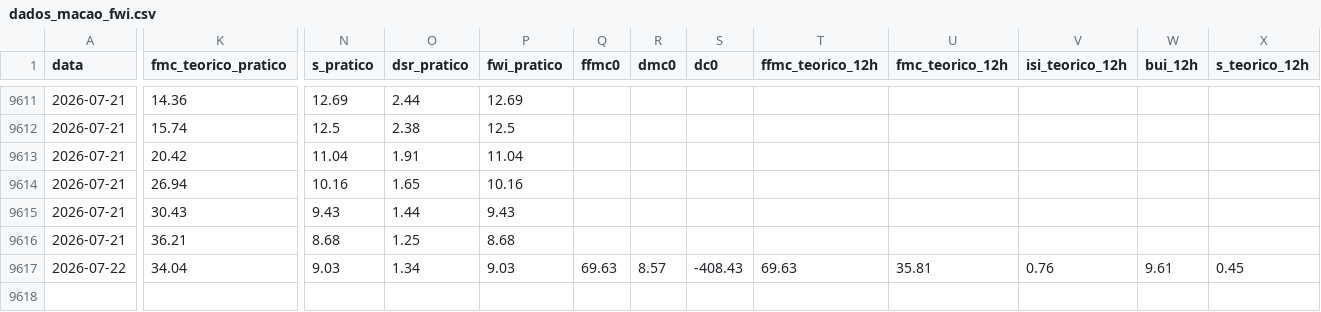
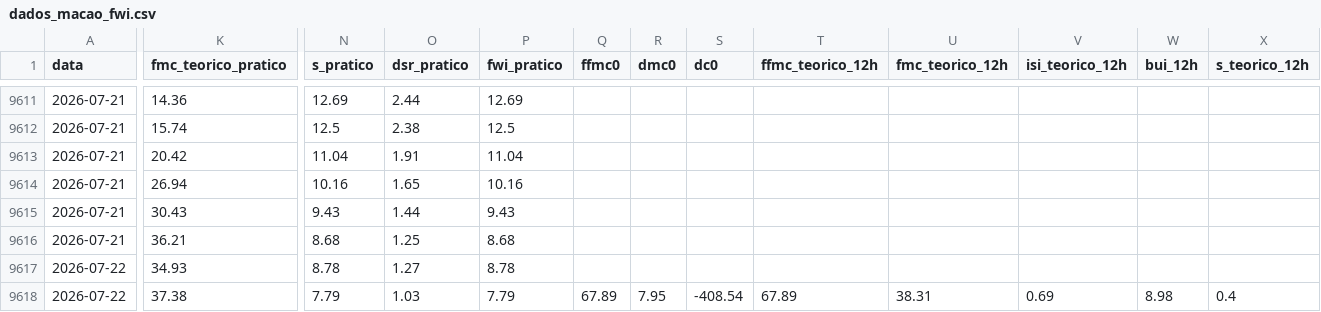
Before and after one commit to 23657/fwi-pipeline-ipt, a CSV file: dados_macao_fwi.csv, drawn as a sheet; only a part is shown, gaps mark what is left out; rows hold the shown columns only; the diff covers the shown part only; the diff names each change by its address in the sheet, - before the commit and + after, or states it on an @@ line.

```diff
--- a/dados_macao_fwi.csv
+++ b/dados_macao_fwi.csv
-K9617 (fmc_teorico_pratico): 34.04
+K9617 (fmc_teorico_pratico): 34.93
-N9617 (s_pratico): 9.03
+N9617 (s_pratico): 8.78
-O9617 (dsr_pratico): 1.34
+O9617 (dsr_pratico): 1.27
-P9617 (fwi_pratico): 9.03
+P9617 (fwi_pratico): 8.78
-Q9617 (ffmc0): 69.63
+Q9617 (ffmc0): (empty)
-R9617 (dmc0): 8.57
+R9617 (dmc0): (empty)
-S9617 (dc0): -408.43
+S9617 (dc0): (empty)
-T9617 (ffmc_teorico_12h): 69.63
+T9617 (ffmc_teorico_12h): (empty)
-U9617 (fmc_teorico_12h): 35.81
+U9617 (fmc_teorico_12h): (empty)
-V9617 (isi_teorico_12h): 0.76
+V9617 (isi_teorico_12h): (empty)
-W9617 (bui_12h): 9.61
+W9617 (bui_12h): (empty)
-X9617 (s_teorico_12h): 0.45
+X9617 (s_teorico_12h): (empty)
+row 9618: 2026-07-22 | 37.38 | 7.79 | 1.03 | 7.79 | 67.89 | 7.95 | -408.54 | 67.89 | 38.31 | 0.69 | 8.98 | 0.4
```
Also changed, not shown: 3 edited cells elsewhere in this file, dados_castanheira_de_pera_fwi.csv, dados_oleiros_fwi.csv, 1 other file.
